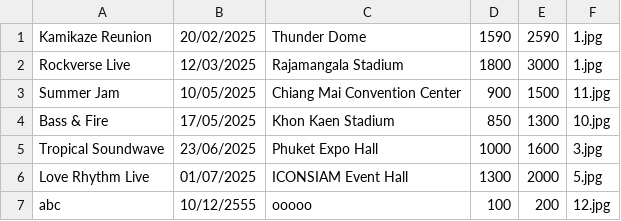
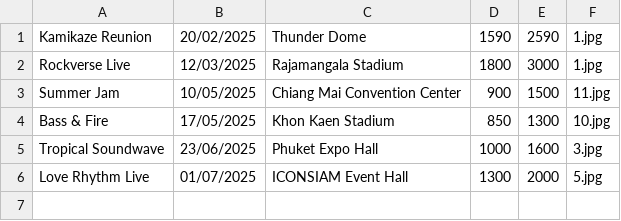
Before and after one commit to teelol456/Concert-KU-Ticket, a CSV file: File/Concert.csv, drawn as a sheet; the diff names each change by its address in the sheet, - before the commit and + after, or states it on an @@ line.

```diff
--- a/File/Concert.csv
+++ b/File/Concert.csv
-row 7: abc | 10/12/2555 | ooooo | 100 | 200 | 12.jpg
```
Also changed, not shown: 5 other files.
